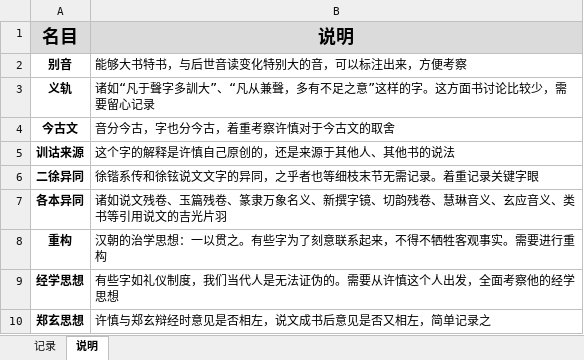
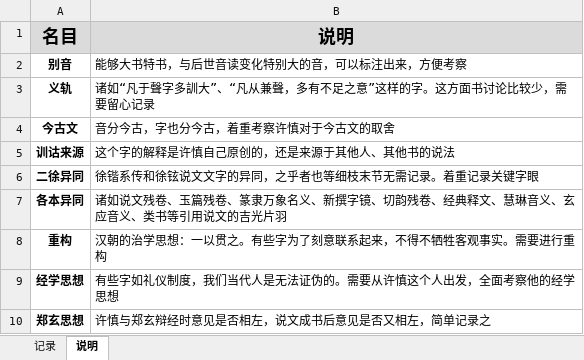
Before and after one commit to lagrange-landada/shuowen, an Excel workbook: 每日课字记录表.xlsx, sheet 说明, drawn as a sheet; values as stored, in another font and other column widths than the file's, no borders; the diff names each change by its address in the sheet, - before the commit and + after, or states it on an @@ line.

Commit message:
'添加《每日课字记录表》'

```diff
--- a/每日课字记录表.xlsx (sheet 说明)
+++ b/每日课字记录表.xlsx (sheet 说明)
-B7 (说明): …韵残卷、慧琳音义…
+B7 (说明): …韵残卷、经典释文、慧琳音义…
```
